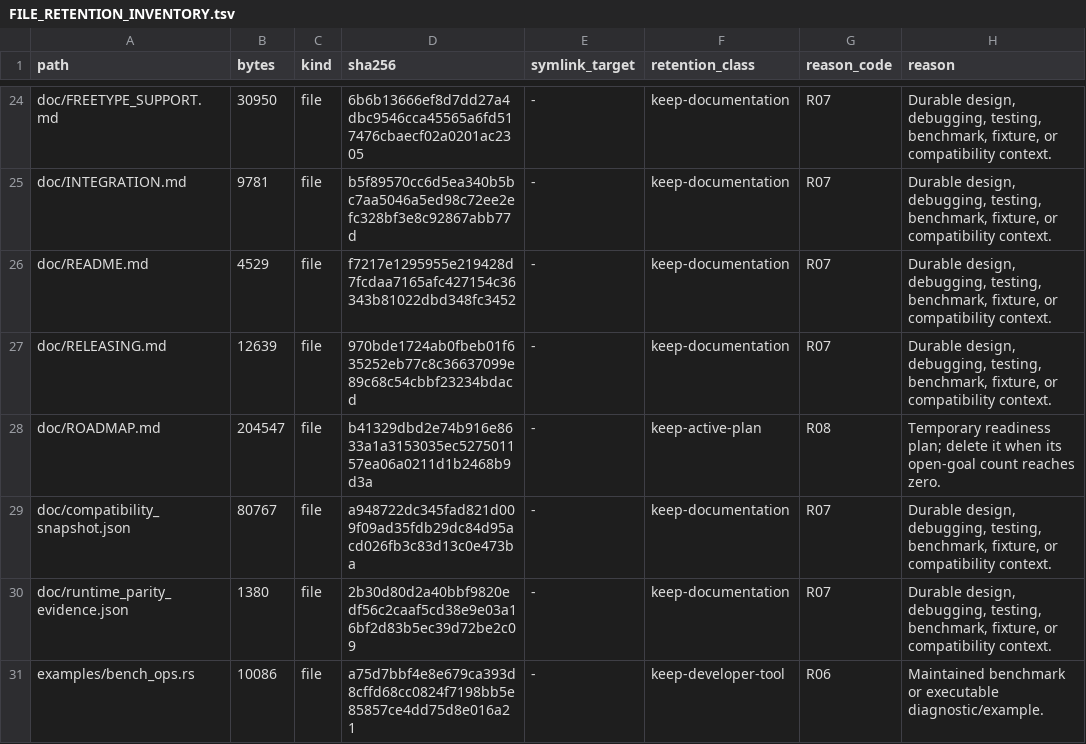
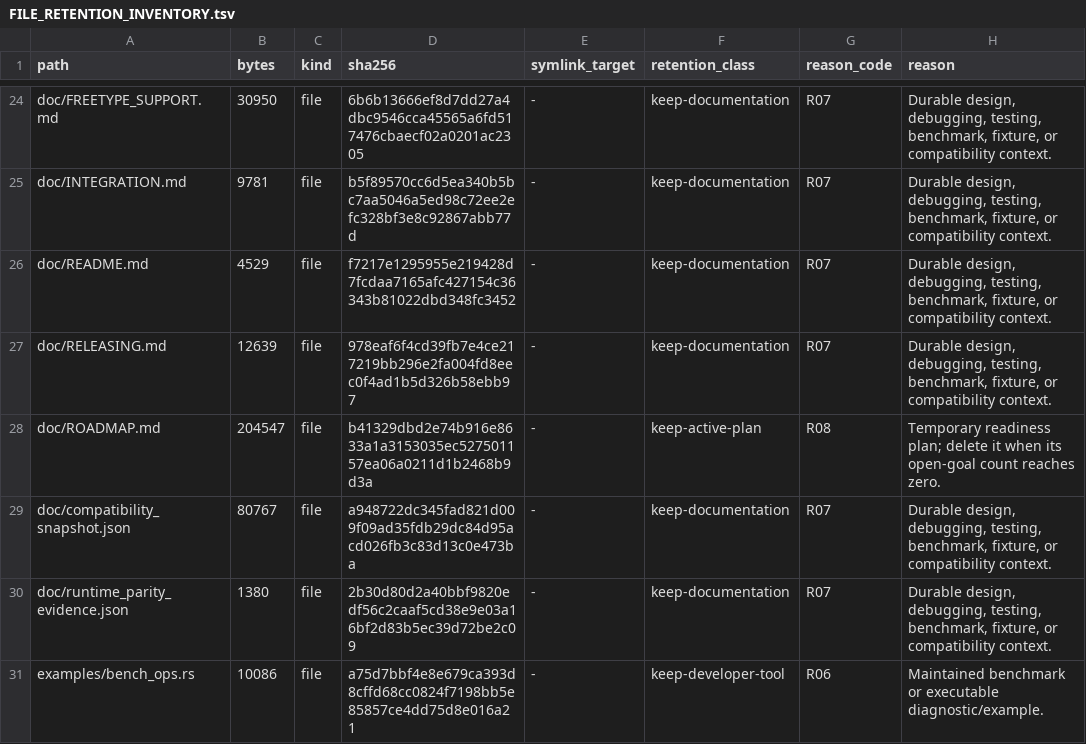
Before and after one commit to appunni-m/fontdone, a TSV file: doc/FILE_RETENTION_INVENTORY.tsv, drawn as a sheet; only a part is shown, gaps mark what is left out.

```diff
--- a/doc/FILE_RETENTION_INVENTORY.tsv
+++ b/doc/FILE_RETENTION_INVENTORY.tsv
@@ -26,3 +26,3 @@ doc/INTEGRATION.md	9781	file	b5f89570cc6d5ea340b5bc7aa5046a5ed98c72ee2efc328bf3e
 doc/README.md	4529	file	f7217e1295955e219428d7fcdaa7165afc427154c36343b81022dbd348fc3452	-	keep-documentation	R07	Durable design, debugging, testing, benchmark, fixture, or compatibility context.
-doc/RELEASING.md	12639	file	970bde1724ab0fbeb01f635252eb77c8c36637099e89c68c54cbbf23234bdacd	-	keep-documentation	R07	Durable design, debugging, testing, benchmark, fixture, or compatibility context.
+doc/RELEASING.md	12639	file	978eaf6f4cd39fb7e4ce217219bb296e2fa004fd8eec0f4ad1b5d326b58ebb97	-	keep-documentation	R07	Durable design, debugging, testing, benchmark, fixture, or compatibility context.
 doc/ROADMAP.md	204547	file	b41329dbd2e74b916e8633a1a3153035ec527501157ea06a0211d1b2468b9d3a	-	keep-active-plan	R08	Temporary readiness plan; delete it when its open-goal count reaches zero.
```
Also changed, not shown: 1 other file.
